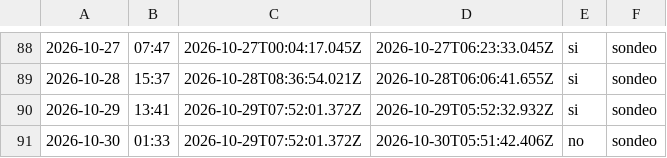
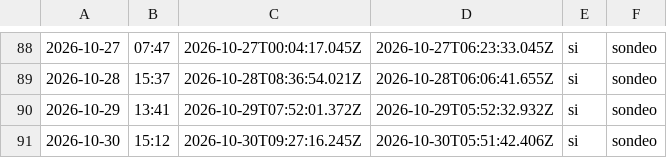
Before and after one commit to cristian23cor/secop-analytics-platform, a CSV file: exploration/cadencia.csv, drawn as a sheet; only a part is shown, gaps mark what is left out; the diff names each change by its address in the sheet, - before the commit and + after, or states it on an @@ line.

```diff
--- a/exploration/cadencia.csv
+++ b/exploration/cadencia.csv
-B91: 01:33
+B91: 15:12
-C91: 2026-10-29T07:52:01.372Z
+C91: 2026-10-30T09:27:16.245Z
-E91: no
+E91: si
```
